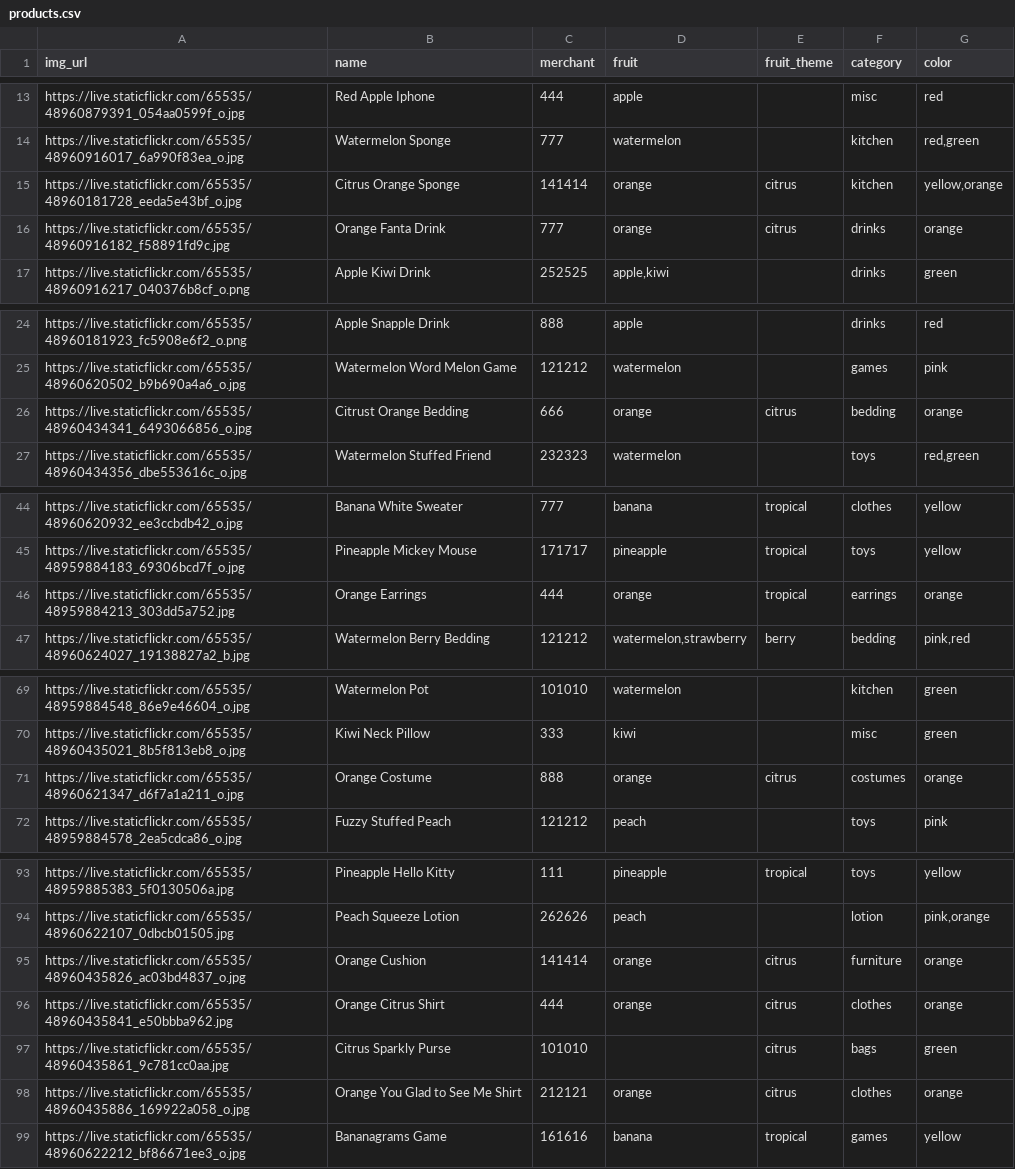
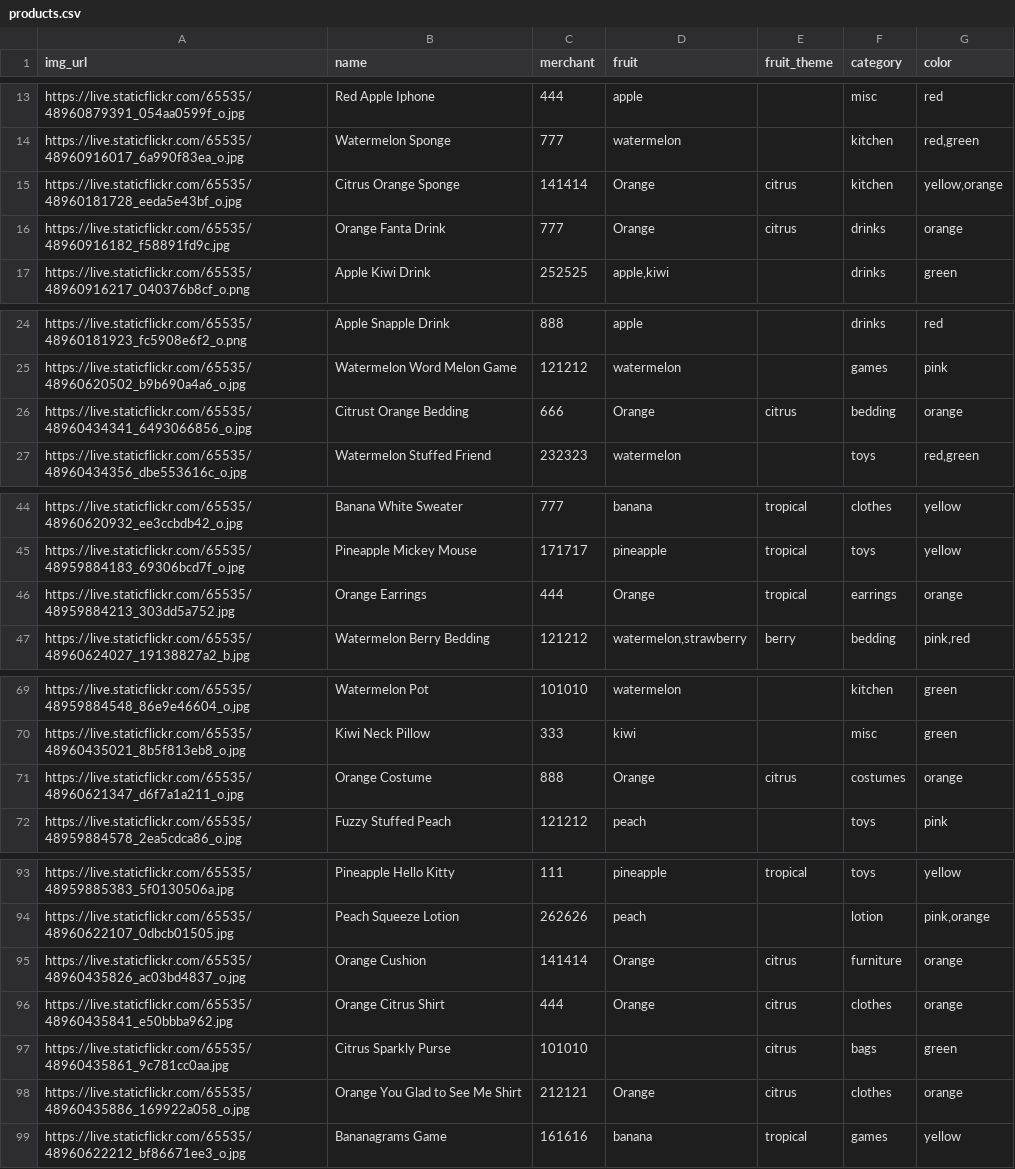
Before and after one commit to Ada-C12/betsy, a CSV file: db/seed_data/products.csv, drawn as a sheet; only a part is shown, gaps mark what is left out.

Commit message:
updated orange/Orange so can have color and fruit

```diff
--- a/db/seed_data/products.csv
+++ b/db/seed_data/products.csv
@@ -14,4 +14,4 @@ https://live.staticflickr.com/65535/48960879391_054aa0599f_o.jpg,Red Apple Iphon
 https://live.staticflickr.com/65535/48960916017_6a990f83ea_o.jpg,Watermelon Sponge,777,watermelon,,kitchen,"red,green",
-https://live.staticflickr.com/65535/48960181728_eeda5e43bf_o.jpg,Citrus Orange Sponge,141414,orange,citrus,kitchen,"yellow,orange",
-https://live.staticflickr.com/65535/48960916182_f58891fd9c.jpg,Orange Fanta Drink,777,orange,citrus,drinks,orange,
+https://live.staticflickr.com/65535/48960181728_eeda5e43bf_o.jpg,Citrus Orange Sponge,141414,Orange,citrus,kitchen,"yellow,orange",
+https://live.staticflickr.com/65535/48960916182_f58891fd9c.jpg,Orange Fanta Drink,777,Orange,citrus,drinks,orange,
 https://live.staticflickr.com/65535/48960916217_040376b8cf_o.png,Apple Kiwi Drink,252525,"apple,kiwi",,drinks,green,
@@ -25,3 +25,3 @@ https://live.staticflickr.com/65535/48960181923_fc5908e6f2_o.png,Apple Snapple D
 https://live.staticflickr.com/65535/48960620502_b9b690a4a6_o.jpg,Watermelon Word Melon Game,121212,watermelon,,games,pink,
-https://live.staticflickr.com/65535/48960434341_6493066856_o.jpg,Citrust Orange Bedding,666,orange,citrus,bedding,orange,
+https://live.staticflickr.com/65535/48960434341_6493066856_o.jpg,Citrust Orange Bedding,666,Orange,citrus,bedding,orange,
 https://live.staticflickr.com/65535/48960434356_dbe553616c_o.jpg,Watermelon Stuffed Friend,232323,watermelon,,toys,"red,green",
@@ -45,3 +45,3 @@ https://live.staticflickr.com/65535/48960620932_ee3ccbdb42_o.jpg,Banana White Sw
 https://live.staticflickr.com/65535/48959884183_69306bcd7f_o.jpg,Pineapple Mickey Mouse,171717,pineapple,tropical,toys,yellow,
-https://live.staticflickr.com/65535/48959884213_303dd5a752.jpg,Orange Earrings,444,orange,tropical,earrings,orange,
+https://live.staticflickr.com/65535/48959884213_303dd5a752.jpg,Orange Earrings,444,Orange,tropical,earrings,orange,
 https://live.staticflickr.com/65535/48960624027_19138827a2_b.jpg,Watermelon Berry Bedding,121212,"watermelon,strawberry",berry,bedding,"pink,red",
@@ -70,3 +70,3 @@ https://live.staticflickr.com/65535/48959884548_86e9e46604_o.jpg,Watermelon Pot,
 https://live.staticflickr.com/65535/48960435021_8b5f813eb8_o.jpg,Kiwi Neck Pillow,333,kiwi,,misc,green,
-https://live.staticflickr.com/65535/48960621347_d6f7a1a211_o.jpg,Orange Costume,888,orange,citrus,costumes,orange,
+https://live.staticflickr.com/65535/48960621347_d6f7a1a211_o.jpg,Orange Costume,888,Orange,citrus,costumes,orange,
 https://live.staticflickr.com/65535/48959884578_2ea5cdca86_o.jpg,Fuzzy Stuffed Peach,121212,peach,,toys,pink,
@@ -94,6 +94,6 @@ https://live.staticflickr.com/65535/48959885383_5f0130506a.jpg,Pineapple Hello K
 https://live.staticflickr.com/65535/48960622107_0dbcb01505.jpg,Peach Squeeze Lotion,262626,peach,,lotion,"pink,orange",
-https://live.staticflickr.com/65535/48960435826_ac03bd4837_o.jpg,Orange Cushion,141414,orange,citrus,furniture,orange,
-https://live.staticflickr.com/65535/48960435841_e50bbba962.jpg,Orange Citrus Shirt,444,orange,citrus,clothes,orange,
+https://live.staticflickr.com/65535/48960435826_ac03bd4837_o.jpg,Orange Cushion,141414,Orange,citrus,furniture,orange,
+https://live.staticflickr.com/65535/48960435841_e50bbba962.jpg,Orange Citrus Shirt,444,Orange,citrus,clothes,orange,
 https://live.staticflickr.com/65535/48960435861_9c781cc0aa.jpg,Citrus Sparkly Purse,101010,,citrus,bags,green,
-https://live.staticflickr.com/65535/48960435886_169922a058_o.jpg,Orange You Glad to See Me Shirt,212121,orange,citrus,clothes,orange,
+https://live.staticflickr.com/65535/48960435886_169922a058_o.jpg,Orange You Glad to See Me Shirt,212121,Orange,citrus,clothes,orange,
 https://live.staticflickr.com/65535/48960622212_bf86671ee3_o.jpg,Bananagrams Game,161616,banana,tropical,games,yellow,
```
Also changed, not shown: 1 other file.
